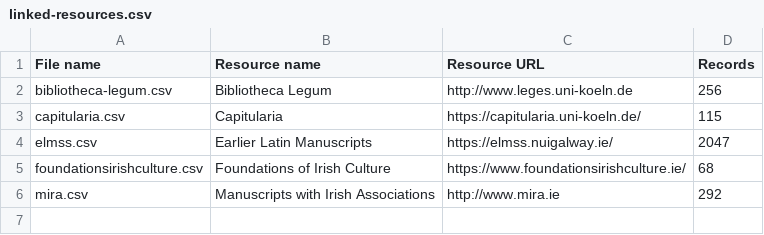
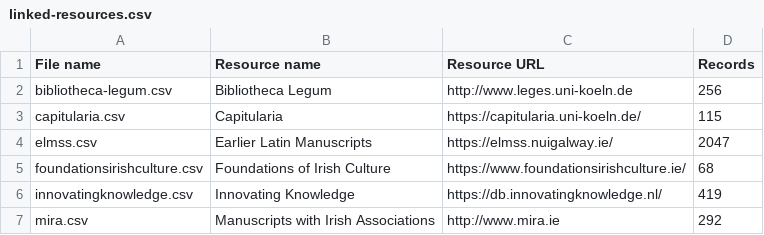
Before and after one commit to DELM-net/ms-lookup, a CSV file: metadata/linked-resources.csv, drawn as a sheet; the diff names each change by its address in the sheet, - before the commit and + after, or states it on an @@ line.

Commit message:
Adding new data

```diff
--- a/metadata/linked-resources.csv
+++ b/metadata/linked-resources.csv
+row 6: innovatingknowledge.csv | Innovating Knowledge | https://db.innovatingknowledge.nl/ | 419
```
Also changed, not shown: 1 other file.
